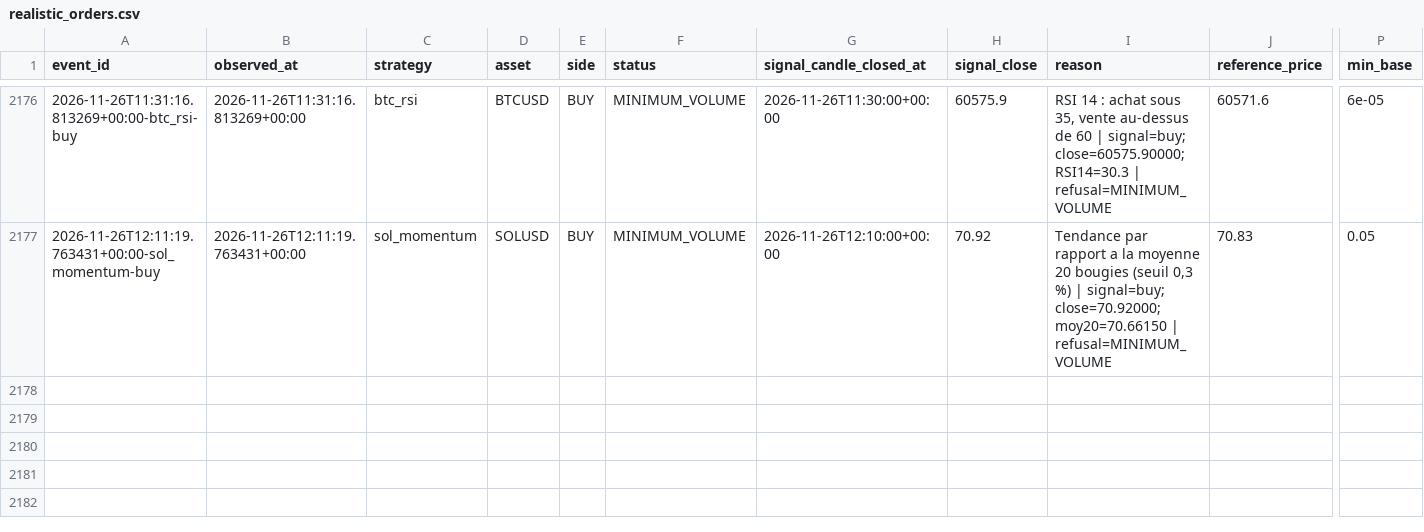
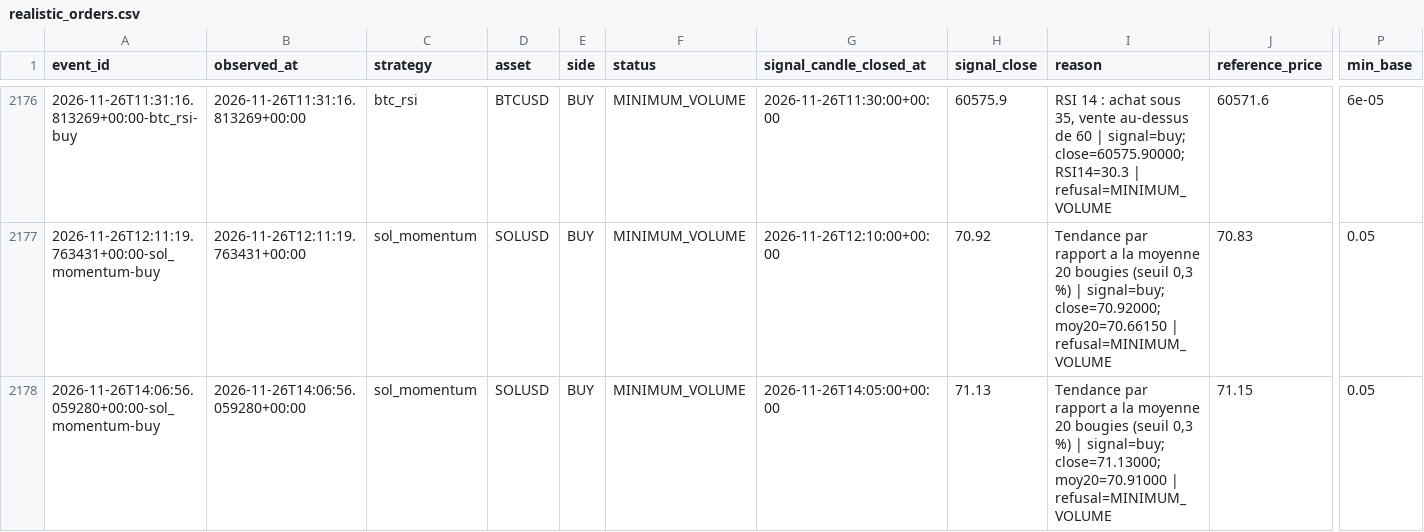
Before and after one commit to SeikoChillBot/AI-Trading, a CSV file: reports/realistic_orders.csv, drawn as a sheet; only a part is shown, gaps mark what is left out; rows hold the shown columns only; the diff names each change by its address in the sheet, - before the commit and + after, or states it on an @@ line.

```diff
--- a/reports/realistic_orders.csv
+++ b/reports/realistic_orders.csv
+row 2178: 2026-11-26T14:06:56.059280+00:00-sol_momentum-buy | 2026-11-26T14:06:56.059280+00:00 | sol_momentum | SOLUSD | BUY | MINIMUM_VOLUME | 2026-11-26T14:05:00+00:00 | 71.13 | Tendance par rapport a la moyenne 20 bougies (seuil 0,3 %) | signal=buy; close=71.13000; moy20=70.91000 | refusal=MINIMUM_VOLUME | 71.15 | 0.05
```
Also changed, not shown: reports/latest.csv, reports/realistic_latest.csv, 15 other files.
